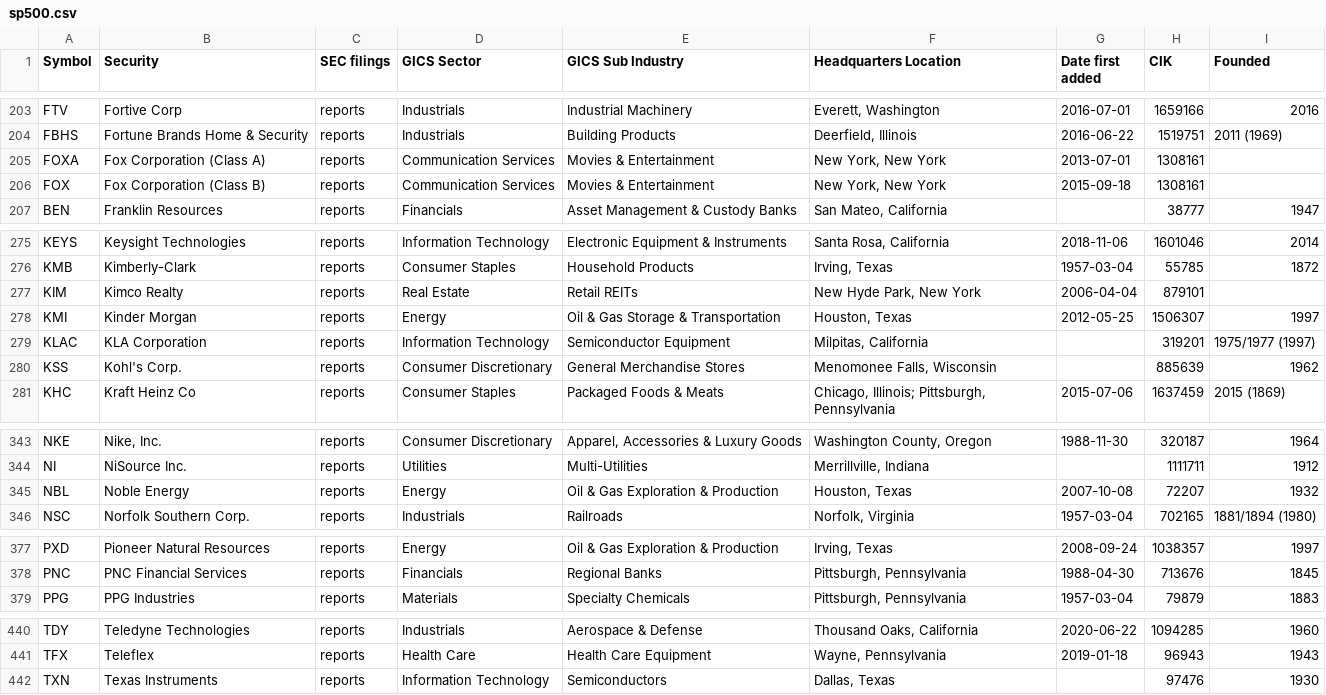
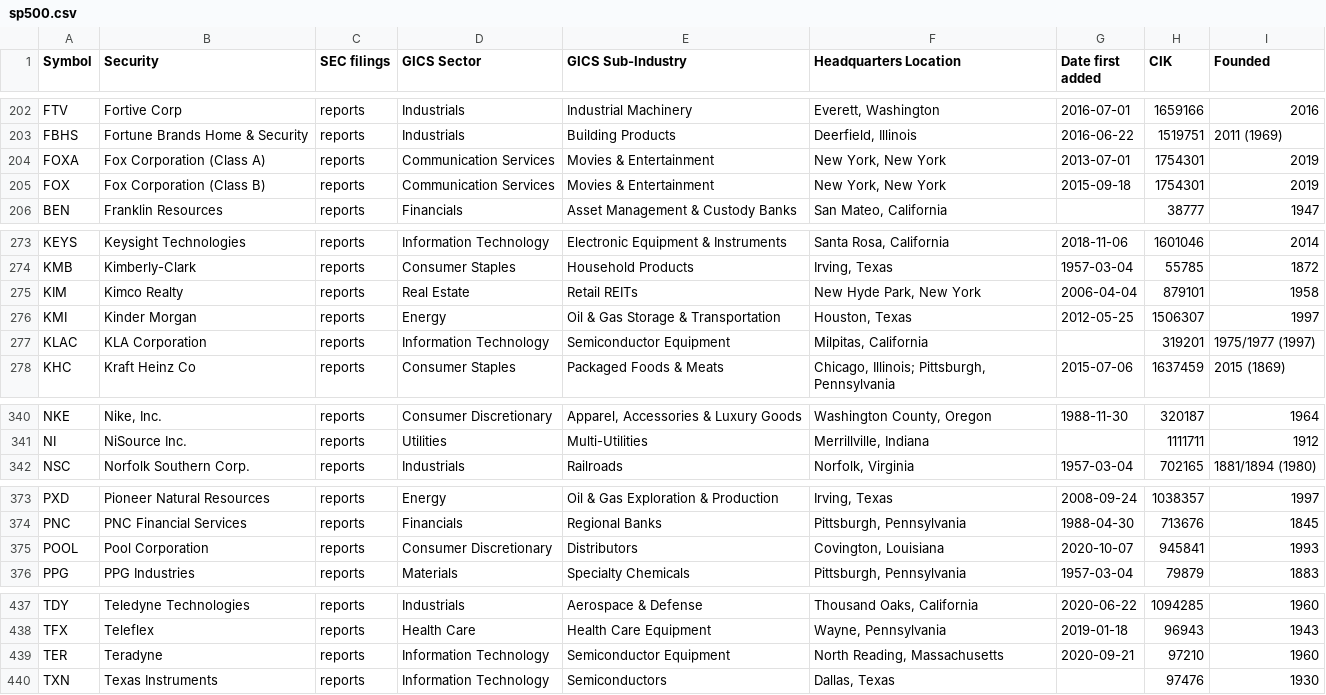
Before and after one commit to fja05680/sp500, a CSV file: sp500.csv, drawn as a sheet; only a part is shown, gaps mark what is left out; the diff covers the shown part only.

```diff
--- a/sp500.csv
+++ b/sp500.csv
@@ -1 +1 @@
-Symbol,Security,SEC filings,GICS Sector,GICS Sub Industry,Headquarters Location,Date first added,CIK,Founded
+Symbol,Security,SEC filings,GICS Sector,GICS Sub-Industry,Headquarters Location,Date first added,CIK,Founded
@@ -204,4 +203,4 @@ FTV,Fortive Corp,reports,Industrials,Industrial Machinery,"Everett, Washington",
 FBHS,Fortune Brands Home & Security,reports,Industrials,Building Products,"Deerfield, Illinois",2016-06-22,1519751,2011 (1969)
-FOXA,Fox Corporation (Class A),reports,Communication Services,Movies & Entertainment,"New York, New York",2013-07-01,1308161,
-FOX,Fox Corporation (Class B),reports,Communication Services,Movies & Entertainment,"New York, New York",2015-09-18,1308161,
+FOXA,Fox Corporation (Class A),reports,Communication Services,Movies & Entertainment,"New York, New York",2013-07-01,1754301,2019
+FOX,Fox Corporation (Class B),reports,Communication Services,Movies & Entertainment,"New York, New York",2015-09-18,1754301,2019
 BEN,Franklin Resources,reports,Financials,Asset Management & Custody Banks,"San Mateo, California",,38777,1947
@@ -276,6 +274,5 @@ KEYS,Keysight Technologies,reports,Information Technology,Electronic Equipment &
 KMB,Kimberly-Clark,reports,Consumer Staples,Household Products,"Irving, Texas",1957-03-04,55785,1872
-KIM,Kimco Realty,reports,Real Estate,Retail REITs,"New Hyde Park, New York",2006-04-04,879101,
+KIM,Kimco Realty,reports,Real Estate,Retail REITs,"New Hyde Park, New York",2006-04-04,879101,1958
 KMI,Kinder Morgan,reports,Energy,Oil & Gas Storage & Transportation,"Houston, Texas",2012-05-25,1506307,1997
 KLAC,KLA Corporation,reports,Information Technology,Semiconductor Equipment,"Milpitas, California",,319201,1975/1977 (1997)
-KSS,Kohl's Corp.,reports,Consumer Discretionary,General Merchandise Stores,"Menomonee Falls, Wisconsin",,885639,1962
 KHC,Kraft Heinz Co,reports,Consumer Staples,Packaged Foods & Meats,"Chicago, Illinois; Pittsburgh, Pennsylvania",2015-07-06,1637459,2015 (1869)
@@ -344,3 +341,2 @@ NKE,"Nike, Inc.",reports,Consumer Discretionary,"Apparel, Accessories & Luxury G
 NI,NiSource Inc.,reports,Utilities,Multi-Utilities,"Merrillville, Indiana",,1111711,1912
-NBL,Noble Energy,reports,Energy,Oil & Gas Exploration & Production,"Houston, Texas",2007-10-08,72207,1932
 NSC,Norfolk Southern Corp.,reports,Industrials,Railroads,"Norfolk, Virginia",1957-03-04,702165,1881/1894 (1980)
@@ -378,2 +374,3 @@ PXD,Pioneer Natural Resources,reports,Energy,Oil & Gas Exploration & Production,
 PNC,PNC Financial Services,reports,Financials,Regional Banks,"Pittsburgh, Pennsylvania",1988-04-30,713676,1845
+POOL,Pool Corporation,reports,Consumer Discretionary,Distributors,"Covington, Louisiana",2020-10-07,945841,1993
 PPG,PPG Industries,reports,Materials,Specialty Chemicals,"Pittsburgh, Pennsylvania",1957-03-04,79879,1883
@@ -441,2 +438,3 @@ TDY,Teledyne Technologies,reports,Industrials,Aerospace & Defense,"Thousand Oaks
 TFX,Teleflex,reports,Health Care,Health Care Equipment,"Wayne, Pennsylvania",2019-01-18,96943,1943
+TER,Teradyne,reports,Information Technology,Semiconductor Equipment,"North Reading, Massachusetts",2020-09-21,97210,1960
 TXN,Texas Instruments,reports,Information Technology,Semiconductors,"Dallas, Texas",,97476,1930
```
Also changed, not shown: 5 added rows, 5 removed rows, 1 moved row and 17 edited cells elsewhere in this file, sp500_changes_since_2019.csv, 4 other files.
